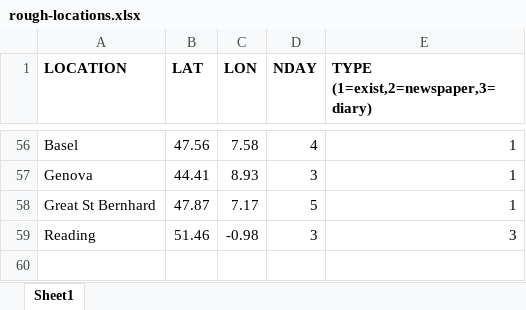
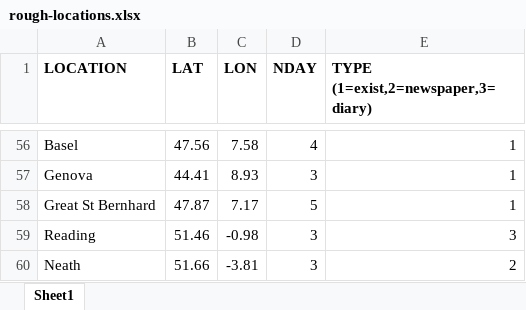
Before and after one commit to ed-hawkins/weather-rescue, an Excel workbook: night-big-wind/rough-locations.xlsx, sheet Sheet1, drawn as a sheet; only a part is shown, gaps mark what is left out; values as stored, in another font and other column widths than the file's, no borders; the diff names each change by its address in the sheet, - before the commit and + after, or states it on an @@ line.

Commit message:
Updates for Night of the Big Wind

```diff
--- a/night-big-wind/rough-locations.xlsx (sheet Sheet1)
+++ b/night-big-wind/rough-locations.xlsx (sheet Sheet1)
+row 60: Neath | 51.66 | -3.81 | 3 | 2
```
Also changed, not shown: 6 other files.
